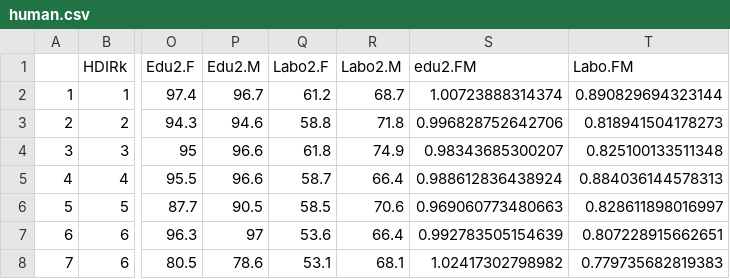
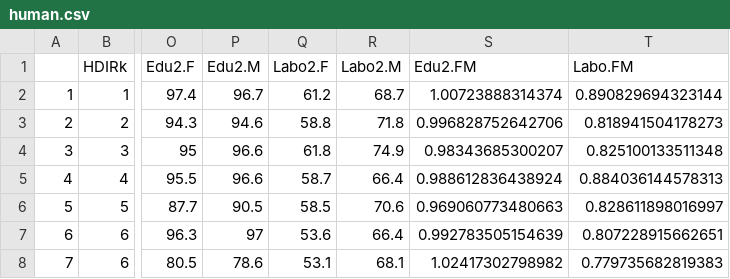
Before and after one commit to 015129374/IODS-project, a CSV file: human.csv, drawn as a sheet; only a part is shown, gaps mark what is left out; the diff names each change by its address in the sheet, - before the commit and + after, or states it on an @@ line.

```diff
--- a/human.csv
+++ b/human.csv
-S1: edu2.FM
+S1: Edu2.FM
```
Also changed, not shown: 7 other files.
